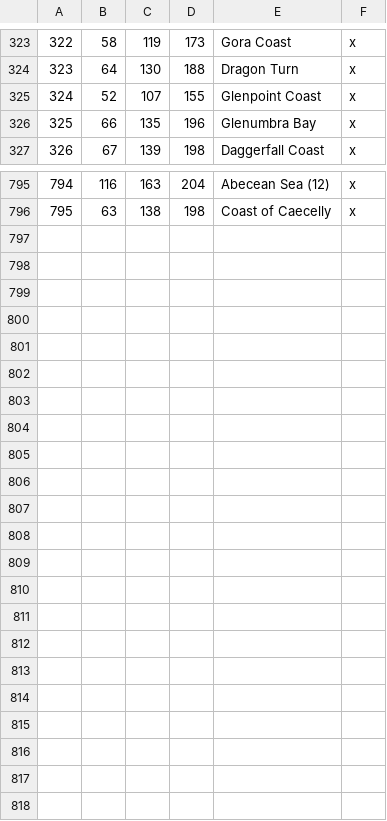
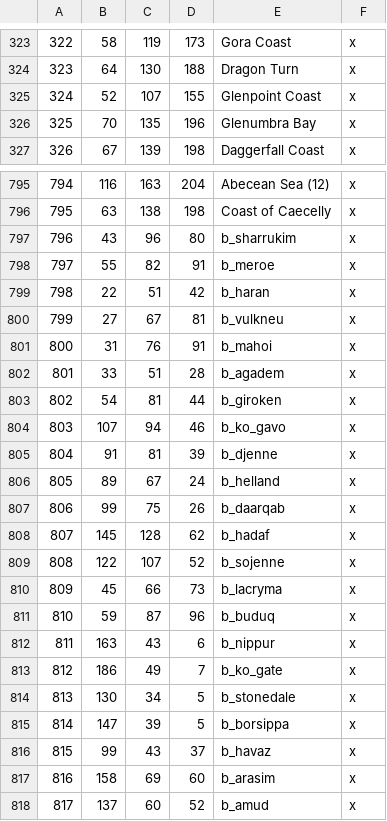
Before and after one commit to Vertimnus/elder-kings-ck3, a CSV file: map_data/definition.csv, drawn as a sheet; only a part is shown, gaps mark what is left out; the diff covers the shown part only.

Commit message:
Added Stonedale
Some minor province Id and Color fixes

```diff
--- a/map_data/definition.csv
+++ b/map_data/definition.csv
@@ -325,3 +325,3 @@
 324;52;107;155;Glenpoint Coast;x;
-325;66;135;196;Glenumbra Bay;x;
+325;70;135;196;Glenumbra Bay;x;
 326;67;139;198;Daggerfall Coast;x;
@@ -796 +796,23 @@
 795;63;138;198;Coast of Caecelly;x;
+796;43;96;80;b_sharrukim;x;
+797;55;82;91;b_meroe;x;
+798;22;51;42;b_haran;x;
+799;27;67;81;b_vulkneu;x;
+800;31;76;91;b_mahoi;x;
+801;33;51;28;b_agadem;x;
+802;54;81;44;b_giroken;x;
+803;107;94;46;b_ko_gavo;x;
+804;91;81;39;b_djenne;x;
+805;89;67;24;b_helland;x;
+806;99;75;26;b_daarqab;x;
+807;145;128;62;b_hadaf;x;
+808;122;107;52;b_sojenne;x;
+809;45;66;73;b_lacryma;x;
+810;59;87;96;b_buduq;x;
+811;163;43;6;b_nippur;x;
+812;186;49;7;b_ko_gate;x;
+813;130;34;5;b_stonedale;x;
+814;147;39;5;b_borsippa;x;
+815;99;43;37;b_havaz;x;
+816;158;69;60;b_arasim;x;
+817;137;60;52;b_amud;x;
```
Also changed, not shown: 3 edited cells elsewhere in this file, 11 other files.
